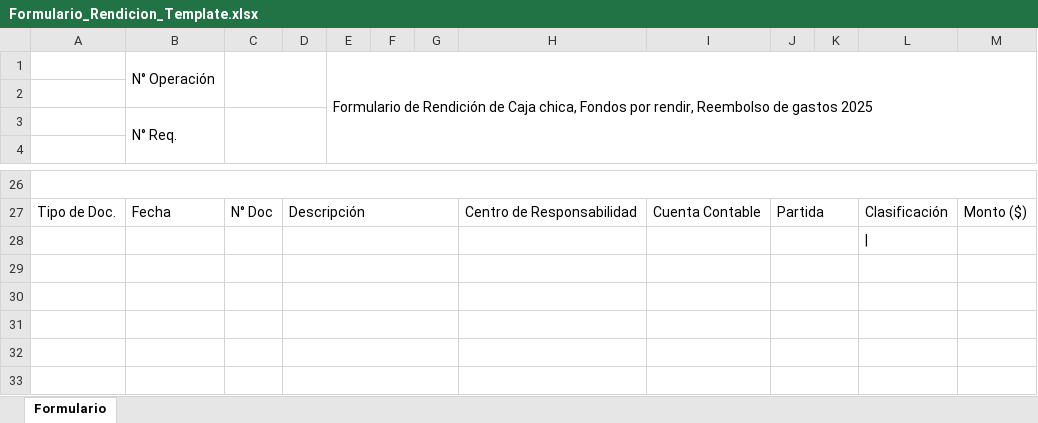
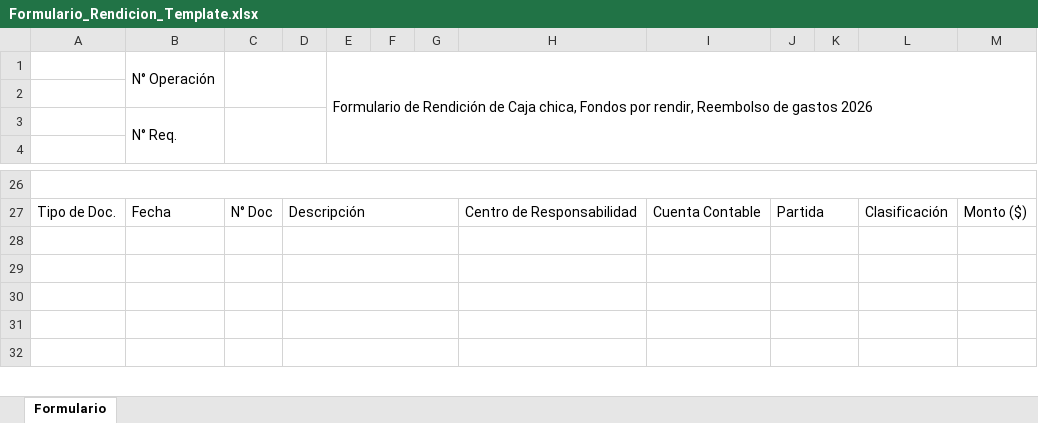
Before and after one commit to rvvapps/KjXkApp, an Excel workbook: public/templates/Formulario_Rendicion_Template.xlsx, sheet Formulario, drawn as a sheet; only a part is shown, gaps mark what is left out; values as stored, in another font and other column widths than the file's, no cell formats; charts and pictures and conditional formats not drawn; removed rows and columns are numbered as before the commit, all else as after; the diff covers the shown part only; the diff names each change by its address in the sheet, - before the commit and + after, or states it on an @@ line.

```diff
--- a/public/templates/Formulario_Rendicion_Template.xlsx (sheet Formulario)
+++ b/public/templates/Formulario_Rendicion_Template.xlsx (sheet Formulario)
-E1: …de gastos 2025
+E1: …de gastos 2026
-row 28: (empty)
```
Also changed, not shown: 2 added rows, 1 removed row, 9 edited cells and merged cells elsewhere in this sheet, cell formats, formulas that keep their value, hidden cells, charts or pictures, 4 other files.
